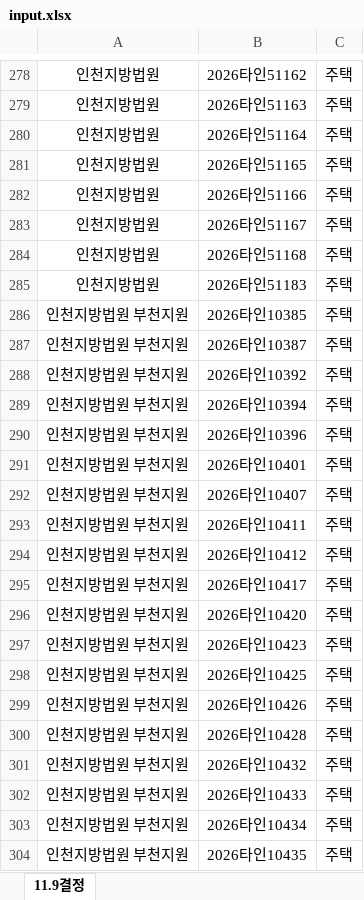
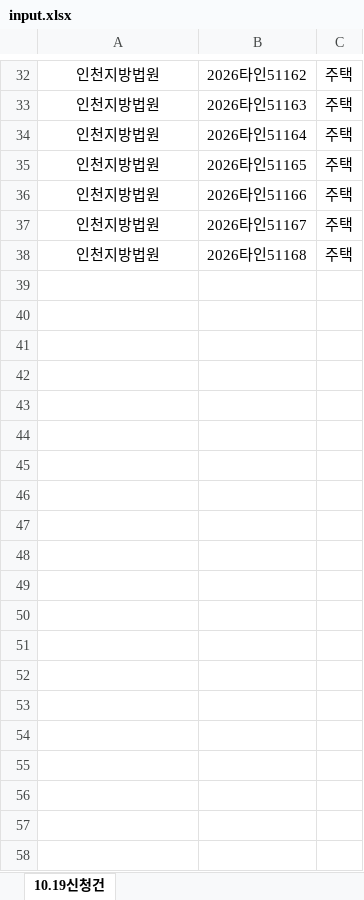
Before and after one commit to newwonwoo/sellingpoint, an Excel workbook: court-search/input.xlsx, sheet 10.19신청건, drawn as a sheet; only a part is shown, gaps mark what is left out; values as stored, in another font and other column widths than the file's, no borders; the diff covers the shown part only; the diff names each change by its address in the sheet, - before the commit and + after, or states it on an @@ line.

Commit message:
사건조회 입력파일 업데이트 (2026. 11. 10. 오전 9:09:38)

```diff
--- a/court-search/input.xlsx (sheet 10.19신청건)
+++ b/court-search/input.xlsx (sheet 10.19신청건)
-sheet tab: 11.9결정
+sheet tab: 10.19신청건
-row 285: 인천지방법원 | 2026타인51183 | 주택
-row 286: 인천지방법원 부천지원 | 2026타인10385 | 주택
-row 287: 인천지방법원 부천지원 | 2026타인10387 | 주택
-row 288: 인천지방법원 부천지원 | 2026타인10392 | 주택
-row 289: 인천지방법원 부천지원 | 2026타인10394 | 주택
-row 290: 인천지방법원 부천지원 | 2026타인10396 | 주택
-row 291: 인천지방법원 부천지원 | 2026타인10401 | 주택
-row 292: 인천지방법원 부천지원 | 2026타인10407 | 주택
-row 293: 인천지방법원 부천지원 | 2026타인10411 | 주택
-row 294: 인천지방법원 부천지원 | 2026타인10412 | 주택
-row 295: 인천지방법원 부천지원 | 2026타인10417 | 주택
-row 296: 인천지방법원 부천지원 | 2026타인10420 | 주택
-row 297: 인천지방법원 부천지원 | 2026타인10423 | 주택
-row 298: 인천지방법원 부천지원 | 2026타인10425 | 주택
-row 299: 인천지방법원 부천지원 | 2026타인10426 | 주택
-row 300: 인천지방법원 부천지원 | 2026타인10428 | 주택
-row 301: 인천지방법원 부천지원 | 2026타인10432 | 주택
-row 302: 인천지방법원 부천지원 | 2026타인10433 | 주택
-row 303: 인천지방법원 부천지원 | 2026타인10434 | 주택
-row 304: 인천지방법원 부천지원 | 2026타인10435 | 주택
```
Also changed, not shown: 272 removed rows elsewhere in this sheet.
